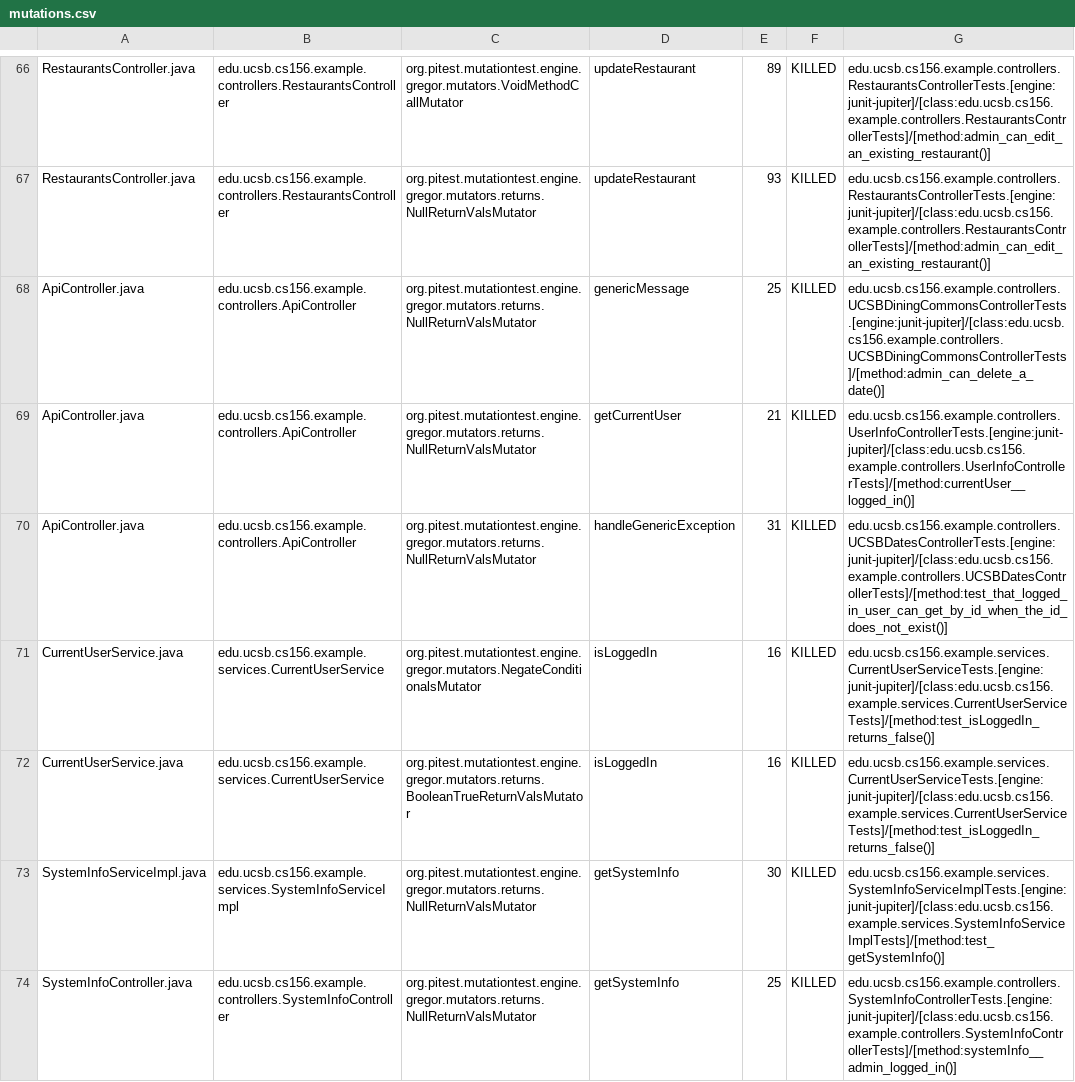
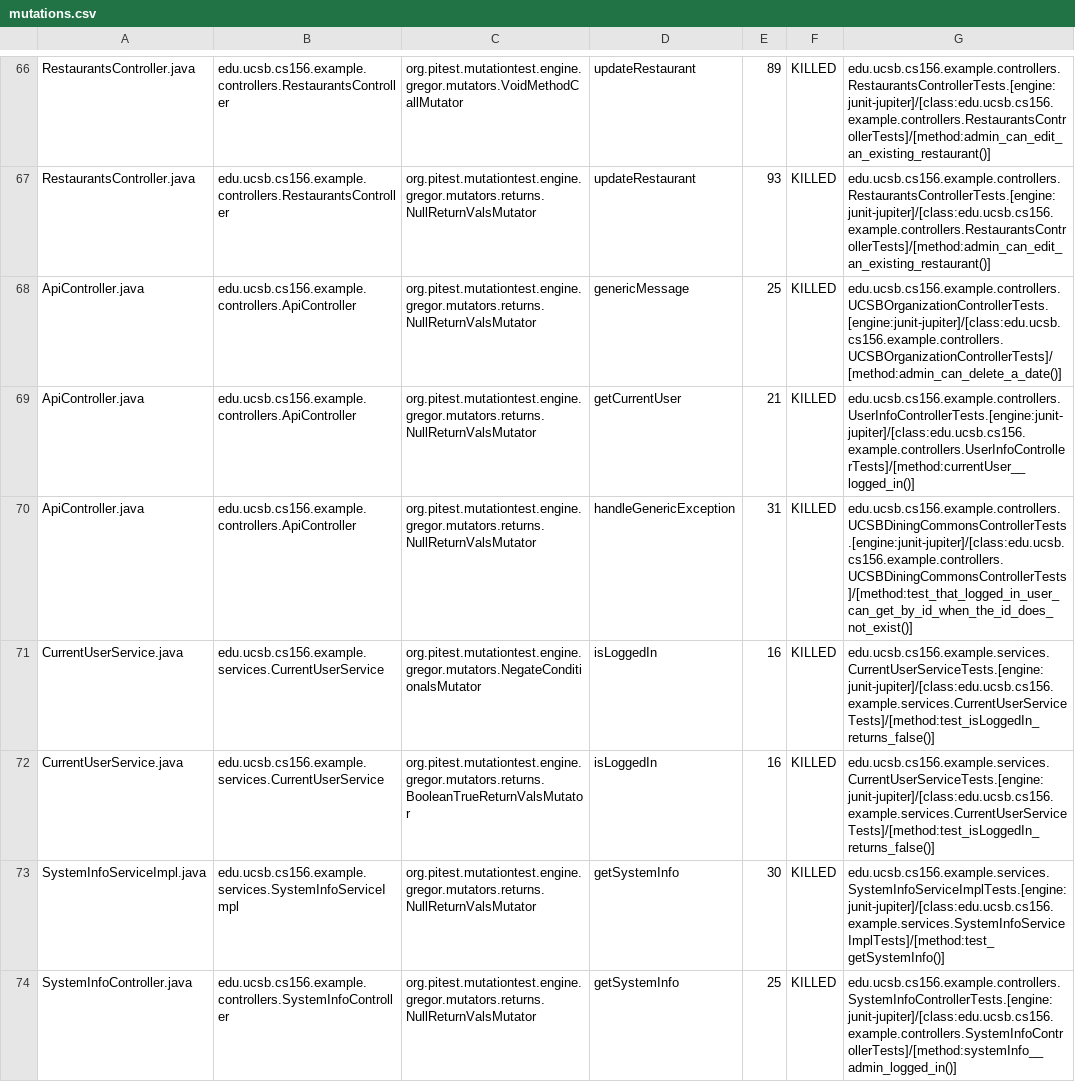
Before and after one commit to ucsb-cs156-f23/team03-f23-5pm-1, a CSV file: prs/82/pitest/mutations.csv, drawn as a sheet; only a part is shown, gaps mark what is left out.

Commit message:
Deploying to gh-pages from @ ucsb-cs156-f23/team03-f23-5pm-1@3179d727491c5b617f413766343d0ddd9469076e 🚀

```diff
--- a/prs/82/pitest/mutations.csv
+++ b/prs/82/pitest/mutations.csv
@@ -67,5 +67,5 @@ RestaurantsController.java,edu.ucsb.cs156.example.controllers.RestaurantsControl
 RestaurantsController.java,edu.ucsb.cs156.example.controllers.RestaurantsController,org.pitest.mutationtest.engine.gregor.mutators.returns.NullReturnValsMutator,updateRestaurant,93,KILLED,edu.ucsb.cs156.example.controllers.RestaurantsControllerTests.[engine:junit-jupiter]/[class:edu.ucsb.cs156.example.controllers.RestaurantsControllerTests]/[method:admin_can_edit_an_existing_restaurant()]
-ApiController.java,edu.ucsb.cs156.example.controllers.ApiController,org.pitest.mutationtest.engine.gregor.mutators.returns.NullReturnValsMutator,genericMessage,25,KILLED,edu.ucsb.cs156.example.controllers.UCSBDiningCommonsControllerTests.[engine:junit-jupiter]/[class:edu.ucsb.cs156.example.controllers.UCSBDiningCommonsControllerTests]/[method:admin_can_delete_a_date()]
+ApiController.java,edu.ucsb.cs156.example.controllers.ApiController,org.pitest.mutationtest.engine.gregor.mutators.returns.NullReturnValsMutator,genericMessage,25,KILLED,edu.ucsb.cs156.example.controllers.UCSBOrganizationControllerTests.[engine:junit-jupiter]/[class:edu.ucsb.cs156.example.controllers.UCSBOrganizationControllerTests]/[method:admin_can_delete_a_date()]
 ApiController.java,edu.ucsb.cs156.example.controllers.ApiController,org.pitest.mutationtest.engine.gregor.mutators.returns.NullReturnValsMutator,getCurrentUser,21,KILLED,edu.ucsb.cs156.example.controllers.UserInfoControllerTests.[engine:junit-jupiter]/[class:edu.ucsb.cs156.example.controllers.UserInfoControllerTests]/[method:currentUser__logged_in()]
-ApiController.java,edu.ucsb.cs156.example.controllers.ApiController,org.pitest.mutationtest.engine.gregor.mutators.returns.NullReturnValsMutator,handleGenericException,31,KILLED,edu.ucsb.cs156.example.controllers.UCSBDatesControllerTests.[engine:junit-jupiter]/[class:edu.ucsb.cs156.example.controllers.UCSBDatesControllerTests]/[method:test_that_logged_in_user_can_get_by_id_when_the_id_does_not_exist()]
+ApiController.java,edu.ucsb.cs156.example.controllers.ApiController,org.pitest.mutationtest.engine.gregor.mutators.returns.NullReturnValsMutator,handleGenericException,31,KILLED,edu.ucsb.cs156.example.controllers.UCSBDiningCommonsControllerTests.[engine:junit-jupiter]/[class:edu.ucsb.cs156.example.controllers.UCSBDiningCommonsControllerTests]/[method:test_that_logged_in_user_can_get_by_id_when_the_id_does_not_exist()]
 CurrentUserService.java,edu.ucsb.cs156.example.services.CurrentUserService,org.pitest.mutationtest.engine.gregor.mutators.NegateConditionalsMutator,isLoggedIn,16,KILLED,edu.ucsb.cs156.example.services.CurrentUserServiceTests.[engine:junit-jupiter]/[class:edu.ucsb.cs156.example.services.CurrentUserServiceTests]/[method:test_isLoggedIn_returns_false()]
```
Also changed, not shown: 13 other files.
